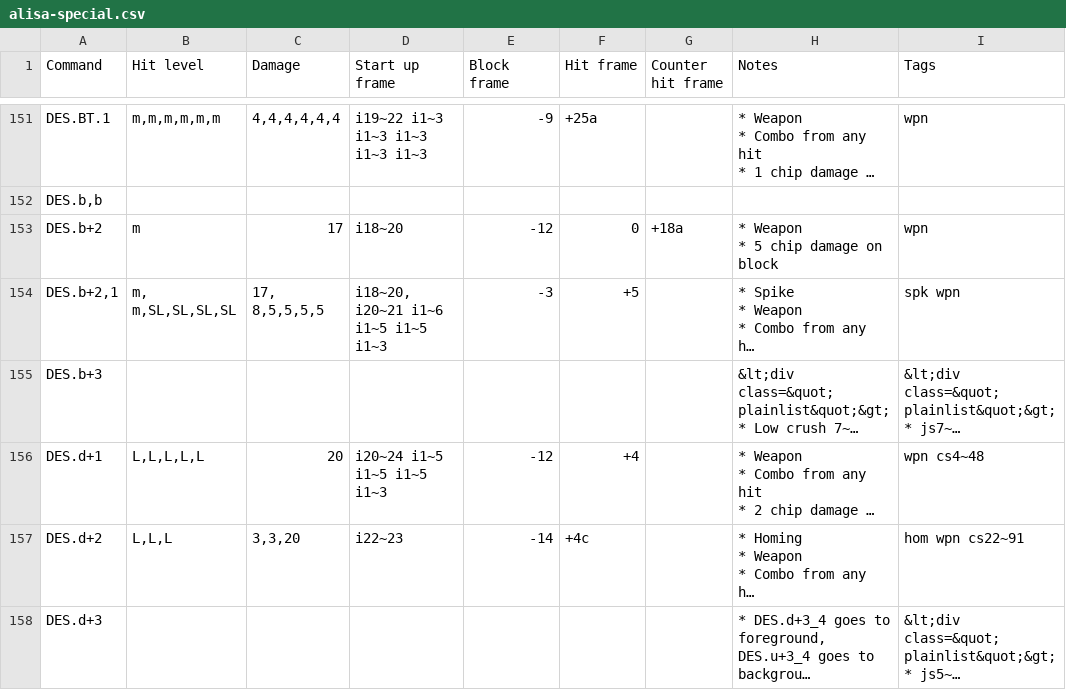
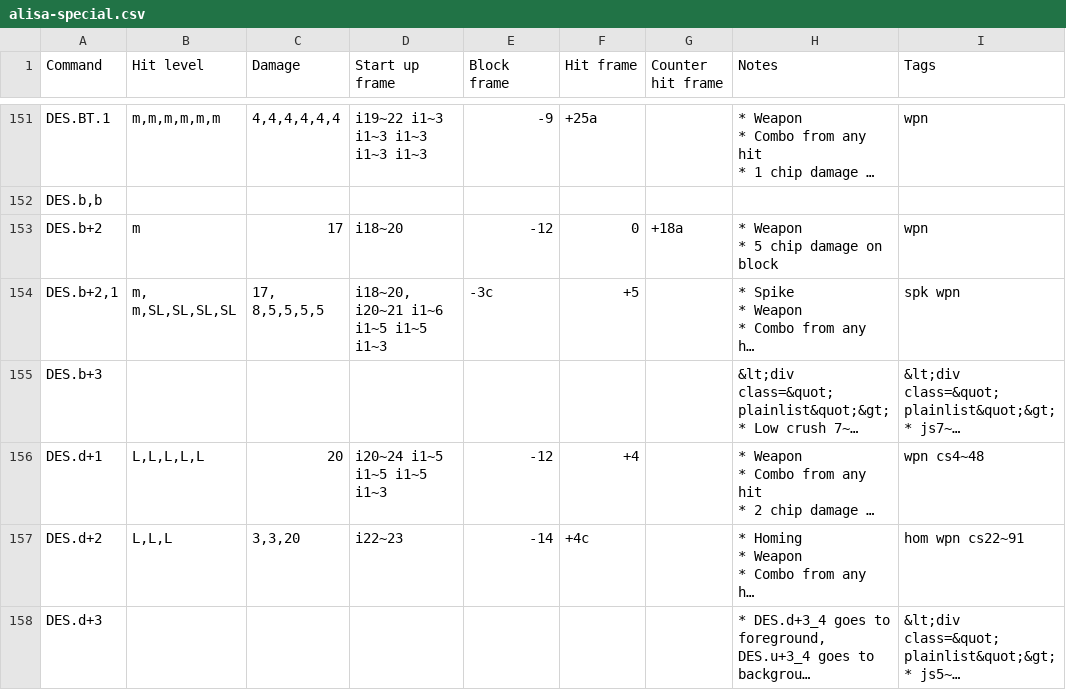
Before and after one commit to pbruvoll/tekkendocs, a CSV file: data/wavuConvertedCsv/alisa/alisa-special.csv, drawn as a sheet; only a part is shown, gaps mark what is left out; long unchanged cells end in …; the diff covers the shown part only; the diff names each change by its address in the sheet, - before the commit and + after, or states it on an @@ line.

```diff
--- a/data/wavuConvertedCsv/alisa/alisa-special.csv
+++ b/data/wavuConvertedCsv/alisa/alisa-special.csv
-E154 (Block frame): -3
+E154 (Block frame): -3c
```
Also changed, not shown: 2 moved rows and 6 edited cells elsewhere in this file, data/wavuConvertedCsv/azucena/azucena-special.csv, data/wavuConvertedCsv/clive/clive-special.csv, 18 other files.
